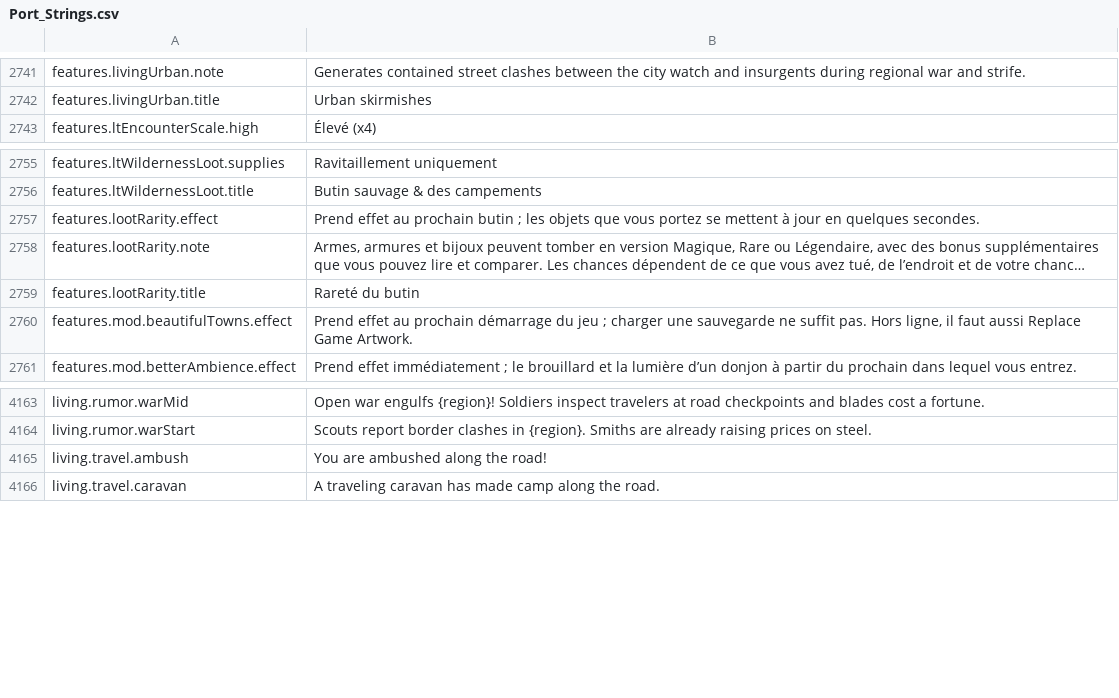
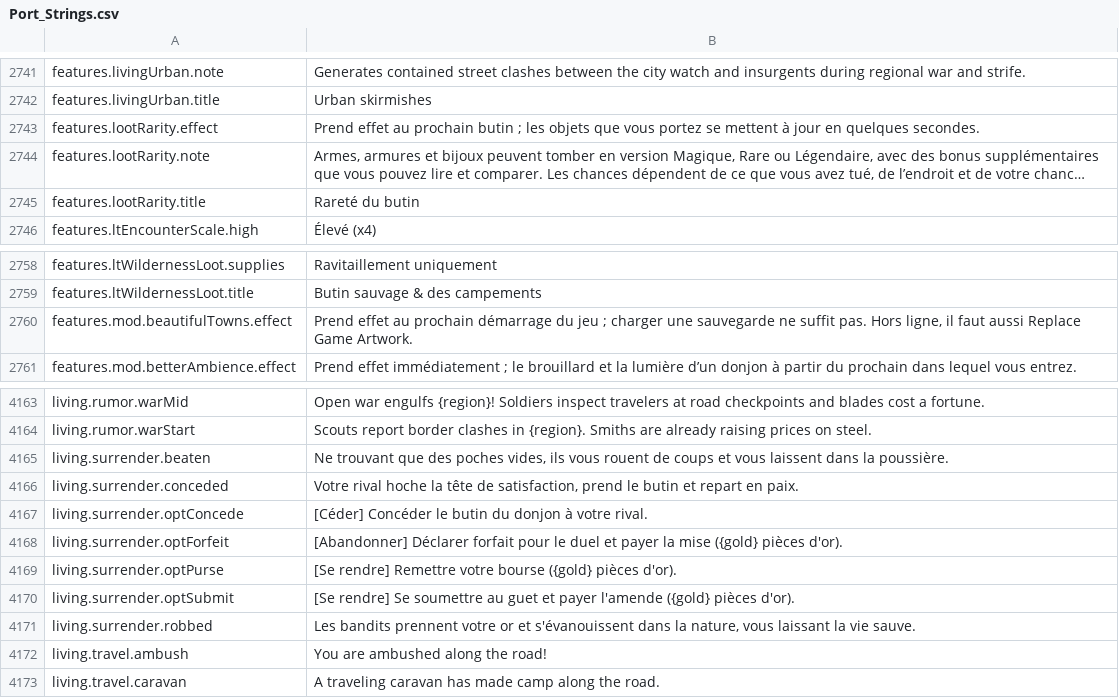
Before and after one commit to Chuz13/daggerfall-forever, a CSV file: locales/fr/Port_Strings.csv, drawn as a sheet; only a part is shown, gaps mark what is left out; long unchanged cells end in …; the diff names each change by its address in the sheet, - before the commit and + after, or states it on an @@ line.

```diff
--- a/locales/fr/Port_Strings.csv
+++ b/locales/fr/Port_Strings.csv
@@ row 2757 moved to row 2743: features.lootRarity.effect @@
@@ row 2758 moved to row 2744: features.lootRarity.note @@
@@ row 2759 moved to row 2745: features.lootRarity.title @@
+row 4165: living.surrender.beaten | Ne trouvant que des poches vides, ils vous rouent de coups et vous laissent dans la poussière.
+row 4166: living.surrender.conceded | Votre rival hoche la tête de satisfaction, prend le butin et repart en paix.
+row 4167: living.surrender.optConcede | [Céder] Concéder le butin du donjon à votre rival.
+row 4168: living.surrender.optForfeit | [Abandonner] Déclarer forfait pour le duel et payer la mise ({gold} pièces d'or).
+row 4169: living.surrender.optPurse | [Se rendre] Remettre votre bourse ({gold} pièces d'or).
+row 4170: living.surrender.optSubmit | [Se rendre] Se soumettre au guet et payer l'amende ({gold} pièces d'or).
+row 4171: living.surrender.robbed | Les bandits prennent votre or et s'évanouissent dans la nature, vous laissant la vie sauve.
```
Also changed, not shown: locales/bg/Port_Strings.csv, locales/de/Port_Strings.csv, 32 other files.
